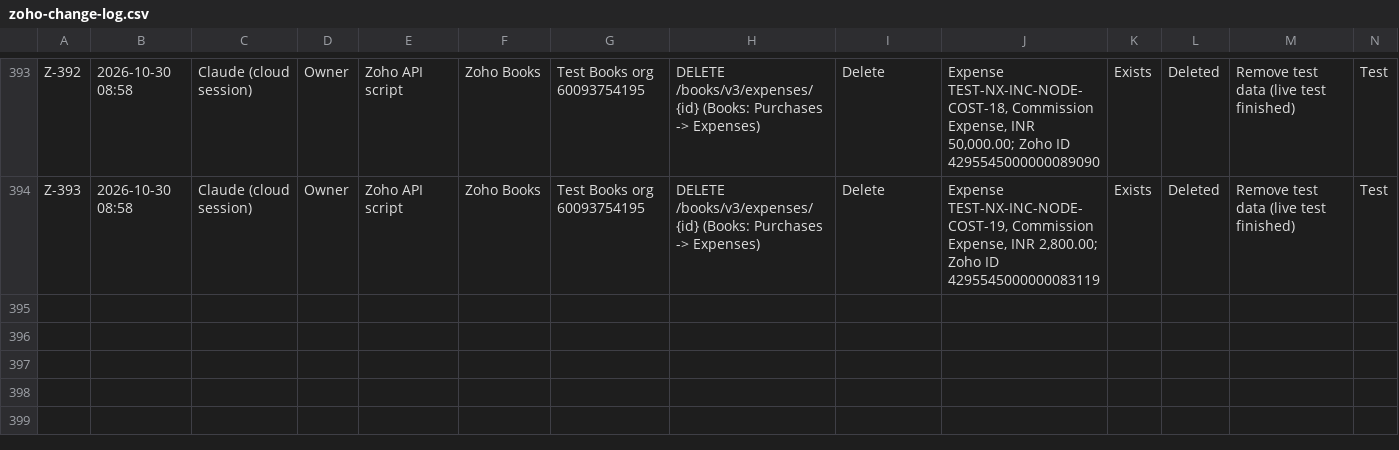
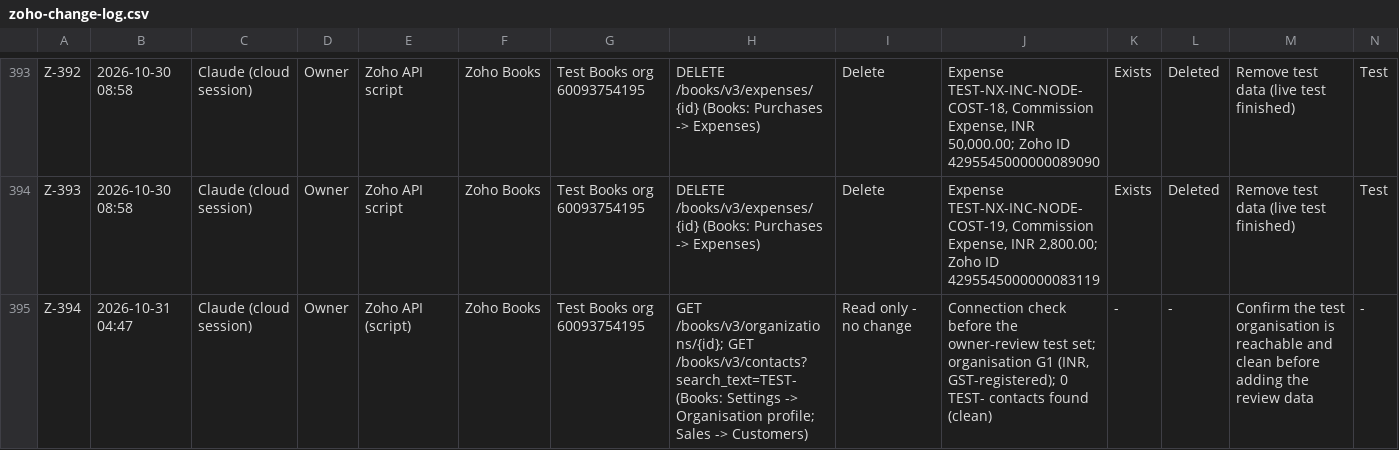
Before and after one commit to contactnexacrest/order-system, a CSV file: docs/zoho/zoho-change-log.csv, drawn as a sheet; only a part is shown, gaps mark what is left out; rows hold the shown columns only; the diff names each change by its address in the sheet, - before the commit and + after, or states it on an @@ line.

```diff
--- a/docs/zoho/zoho-change-log.csv
+++ b/docs/zoho/zoho-change-log.csv
+row 395: Z-394 | 2026-10-31 04:47 | Claude (cloud session) | Owner | Zoho API (script) | Zoho Books | Test Books org 60093754195 | GET /books/v3/organizations/{id}; GET /books/v3/contacts?search_text=TEST- (Books: Settings -> Organisation profile; Sales -> Customers) | Read only - no change | Connection check before the owner-review test set; organisation G1 (INR, GST-registered); 0 TEST- contacts found (clean) | - | - | Confirm the test organisation is reachable and clean before adding the review data | -
```
